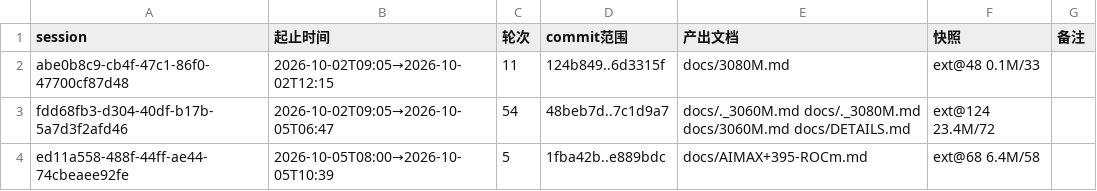
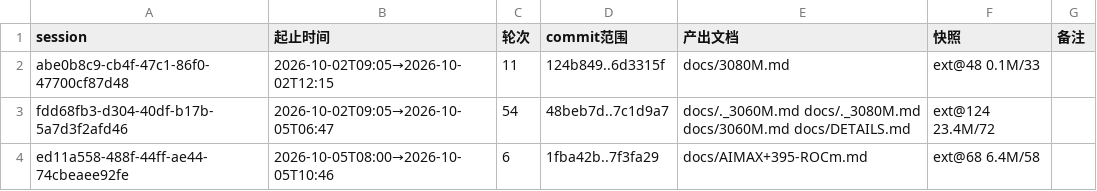
Before and after one commit to luweigen/Strata, a TSV file: _traj/INDEX.tsv, drawn as a sheet.

```diff
--- a/_traj/INDEX.tsv
+++ b/_traj/INDEX.tsv
@@ -3,2 +3,2 @@ abe0b8c9-cb4f-47c1-86f0-47700cf87d48	2026-10-02T09:05→2026-10-02T12:15	11	124b
 fdd68fb3-d304-40df-b17b-5a7d3f2afd46	2026-10-02T09:05→2026-10-05T06:47	54	48beb7d..7c1d9a7	docs/._3060M.md docs/._3080M.md docs/3060M.md docs/DETAILS.md	ext@124 23.4M/72	
-ed11a558-488f-44ff-ae44-74cbeaee92fe	2026-10-05T08:00→2026-10-05T10:39	5	1fba42b..e889bdc	docs/AIMAX+395-ROCm.md	ext@68 6.4M/58	
+ed11a558-488f-44ff-ae44-74cbeaee92fe	2026-10-05T08:00→2026-10-05T10:46	6	1fba42b..7f3fa29	docs/AIMAX+395-ROCm.md	ext@68 6.4M/58	
```
Also changed, not shown: 3 other files.
